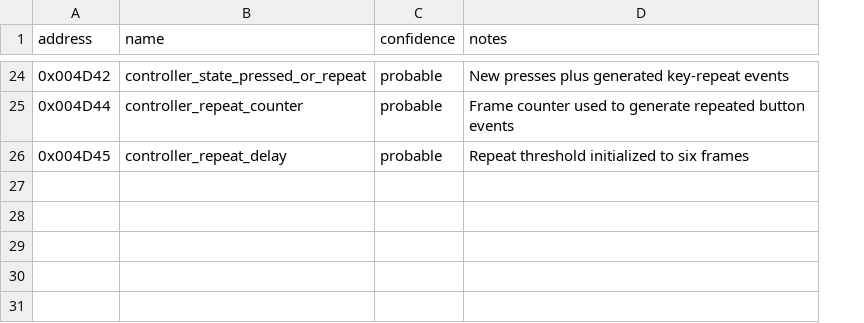
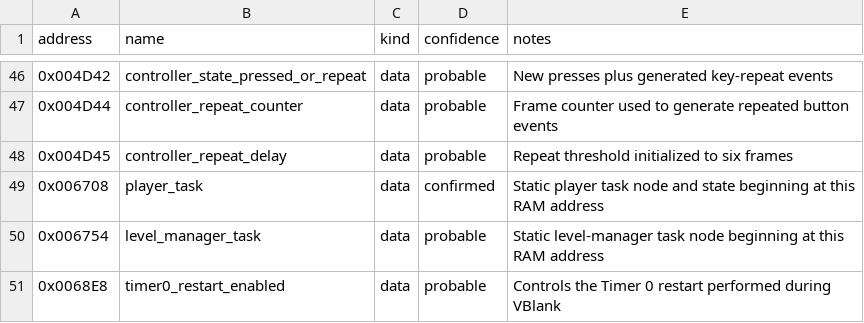
Before and after one commit to myuu-151/Sonic-Pocket, a CSV file: analysis/symbols.csv, drawn as a sheet; only a part is shown, gaps mark what is left out; the diff covers the shown part only; the diff names each change by its address in the sheet, - before the commit and + after, or states it on an @@ line.

Commit message:
Map task scheduler and player physics

```diff
--- a/analysis/symbols.csv
+++ b/analysis/symbols.csv
+column C (kind), rows 46-48: all data
+row 49: 0x006708 | player_task | data | confirmed | Static player task node and state beginning at this RAM address
+row 50: 0x006754 | level_manager_task | data | probable | Static level-manager task node beginning at this RAM address
@@ row 21 moved to row 51: 0x0068E8 @@
```
Also changed, not shown: 23 added rows, 3 moved rows and 3 edited cells elsewhere in this file, 7 other files.
